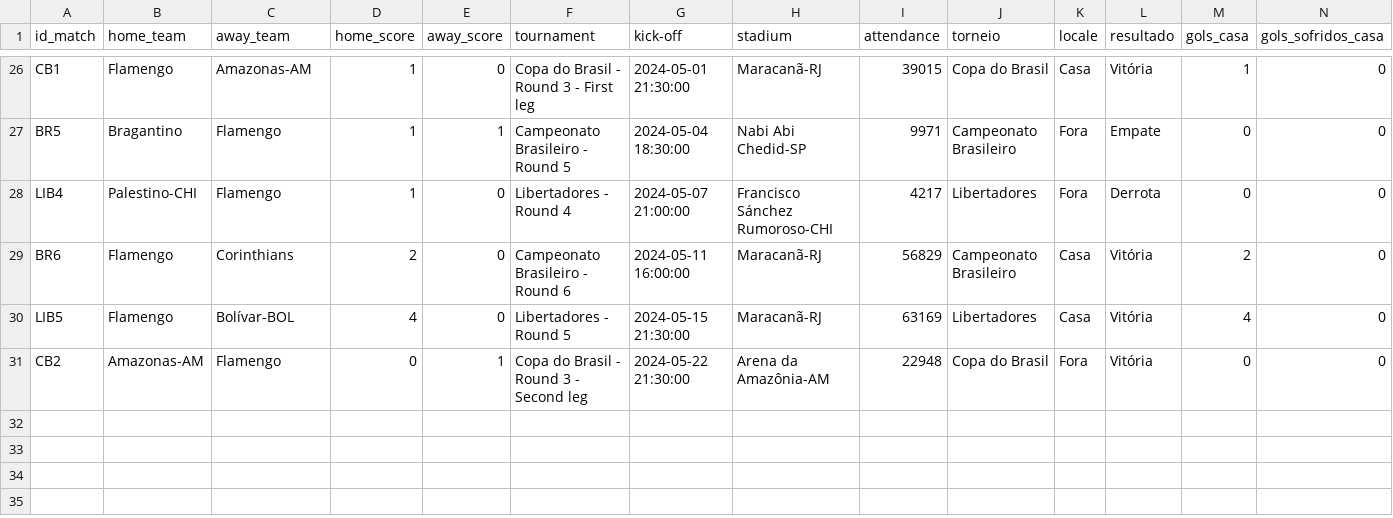
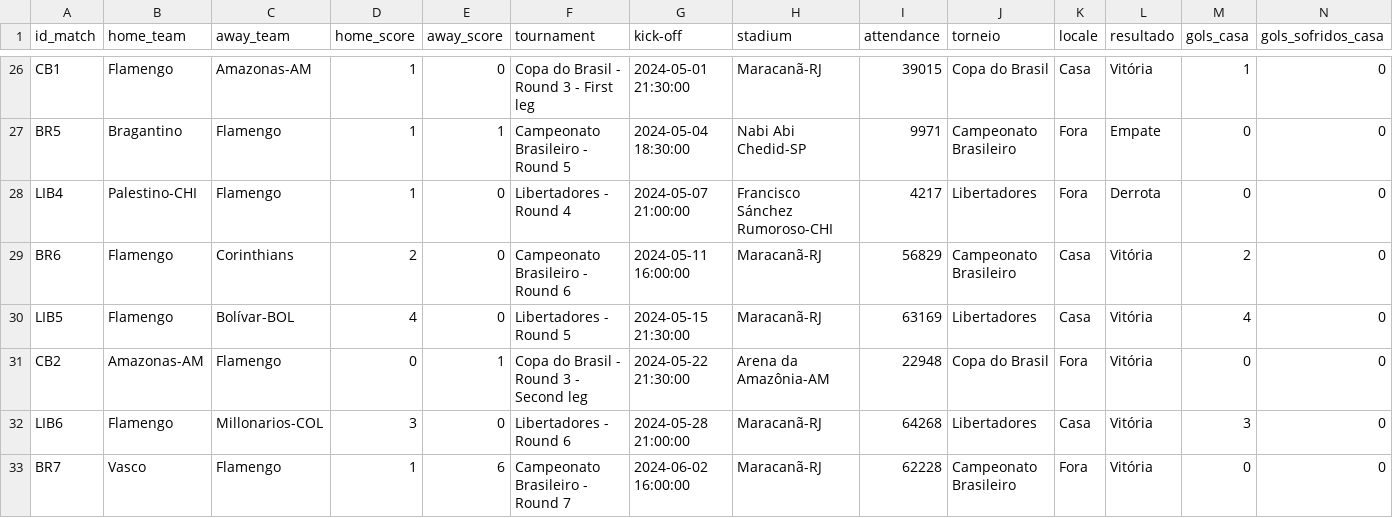
Before and after one commit to williamjouse/jogos-Flamengo-2024, a CSV file: data/processed/matches_FLA2024.csv, drawn as a sheet; only a part is shown, gaps mark what is left out; rows hold the shown columns only; the diff names each change by its address in the sheet, - before the commit and + after, or states it on an @@ line.

```diff
--- a/data/processed/matches_FLA2024.csv
+++ b/data/processed/matches_FLA2024.csv
+row 32: LIB6 | Flamengo | Millonarios-COL | 3 | 0 | Libertadores - Round 6 | 2024-05-28 21:00:00 | Maracanã-RJ | 64268 | Libertadores | Casa | Vitória | 3 | 0
+row 33: BR7 | Vasco | Flamengo | 1 | 6 | Campeonato Brasileiro - Round 7 | 2024-06-02 16:00:00 | Maracanã-RJ | 62228 | Campeonato Brasileiro | Fora | Vitória | 0 | 0
```
Also changed, not shown: data/processed/goal_scorers_2024.csv, data/processed/stats_FLA2024.csv, 9 other files.
